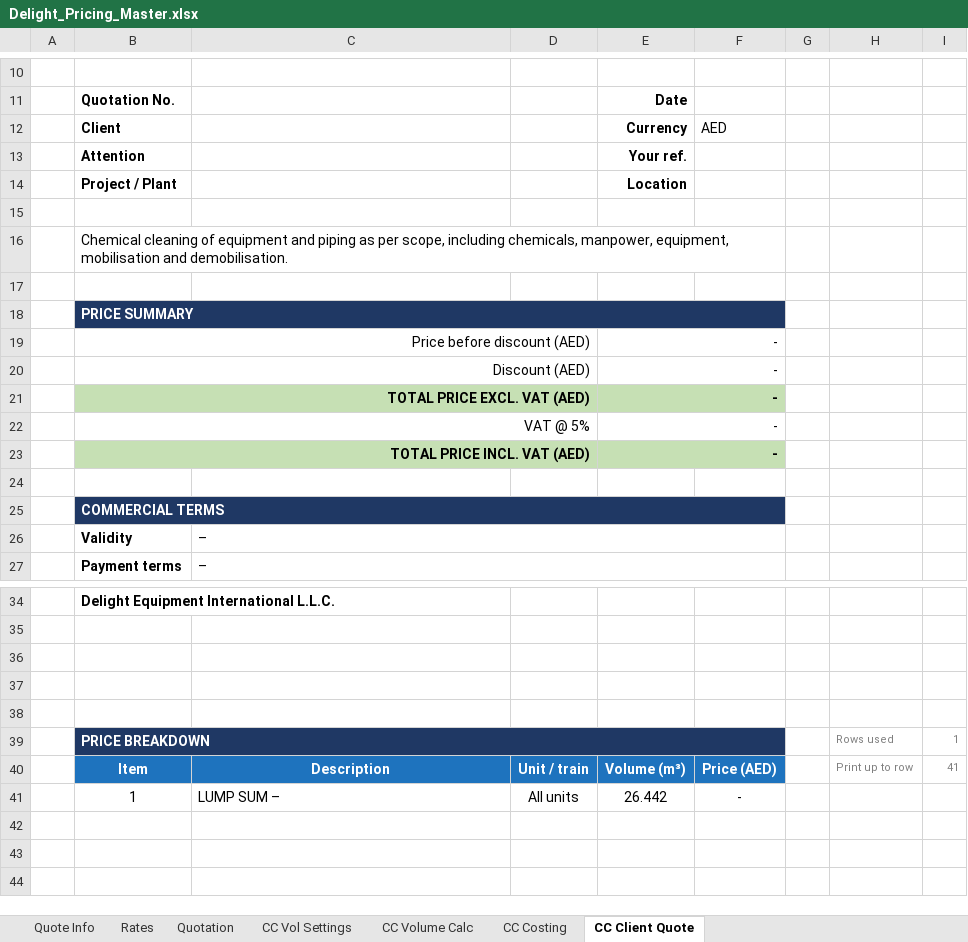
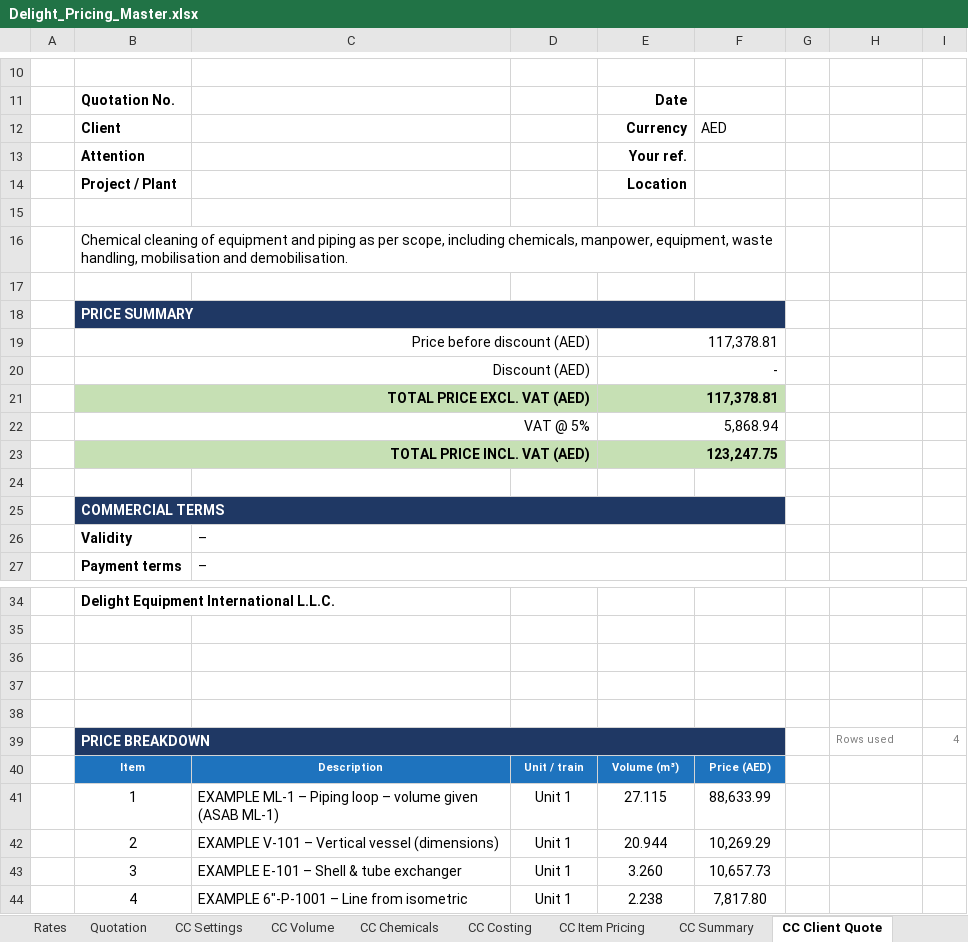
Before and after one commit to mail2ibrahim87/Private, an Excel workbook: pricing/Delight_Pricing_Master.xlsx, sheet CC Client Quote, drawn as a sheet; only a part is shown, gaps mark what is left out; values as stored, in another font and other column widths than the file's, no borders; conditional formats not drawn; the diff names each change by its address in the sheet, - before the commit and + after, or states it on an @@ line.

```diff
--- a/pricing/Delight_Pricing_Master.xlsx (sheet CC Client Quote)
+++ b/pricing/Delight_Pricing_Master.xlsx (sheet CC Client Quote)
-sheet tab: CC Vol Settings
+sheet tab: CC Settings
-sheet tab: CC Volume Calc
+sheet tab: CC Volume
+sheet tab: CC Chemicals
+sheet tab: CC Item Pricing
+sheet tab: CC Summary
-B16: …manpower, equipment, mobilisation and…
+B16: …manpower, equipment, waste handling, mobilisation and…
-E19: -
+E19: 117,378.81
-E21: -
+E21: 117,378.81
-E22: -
+E22: 5,868.94
-E23: -
+E23: 123,247.75
-I39: 1
+I39: 4
@@ B40:F40 text size: smaller @@
-H40: Print up to row
+H40: (empty)
-I40: 41
+I40: (empty)
-C41: LUMP SUM –
+C41: EXAMPLE ML-1 – Piping loop – volume given (ASAB ML-1)
-D41: All units
+D41: Unit 1
-E41: 26.442
+E41: 27.115
-F41: -
+F41: 88,633.99
+row 42:  | 2 | EXAMPLE V-101 – Vertical vessel (dimensions) | Unit 1 | 20.944 | 10,269.29
+row 43:  | 3 | EXAMPLE E-101 – Shell & tube exchanger | Unit 1 | 3.260 | 10,657.73
+row 44:  | 4 | EXAMPLE 6"-P-1001 – Line from isometric | Unit 1 | 2.238 | 7,817.80
```
Also changed, not shown: sheet CC Volume, sheet CC Costing, sheet Rates, sheet CC Settings, sheet Quote Info, sheet Quotation, formulas that keep their value, hidden cells, Cleaning_Decon_Volume_Template.xlsx, pricing/Delight_Pricing_Chemical_Cleaning.xlsx, 5 other files.
